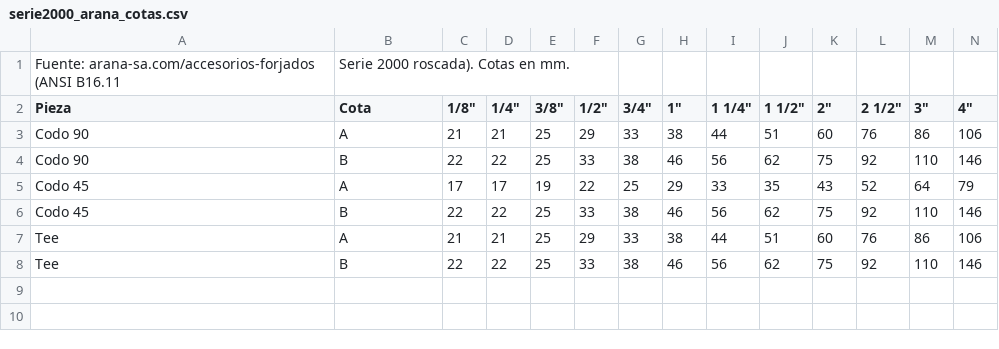
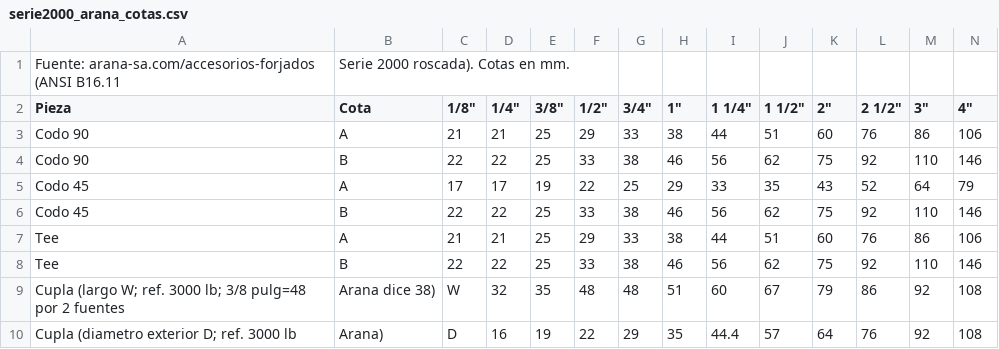
Before and after one commit to ferferreyra73/fgfarquitectura, a CSV file: serie2000_arana_cotas.csv, drawn as a sheet; only a part is shown; rows hold the shown columns only; the diff names each change by its address in the sheet, - before the commit and + after, or states it on an @@ line.

```diff
--- a/serie2000_arana_cotas.csv
+++ b/serie2000_arana_cotas.csv
+row 9: Cupla (largo W; ref. 3000 lb; 3/8 pulg=48 por 2 fuentes | Arana dice 38) | W | 32 | 35 | 48 | 48 | 51 | 60 | 67 | 79 | 86 | 92 | 108
+row 10: Cupla (diametro exterior D; ref. 3000 lb | Arana) | D | 16 | 19 | 22 | 29 | 35 | 44.4 | 57 | 64 | 76 | 92 | 108
```
Also changed, not shown: 2 other files.
